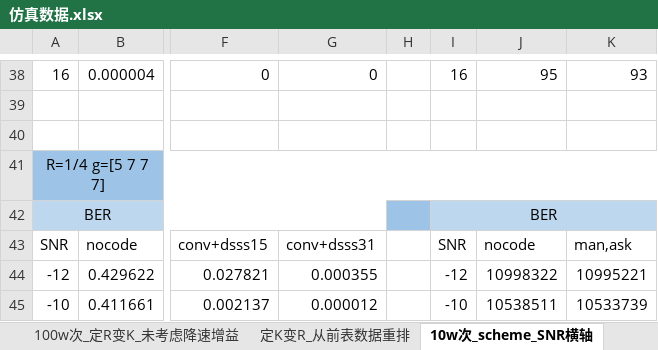
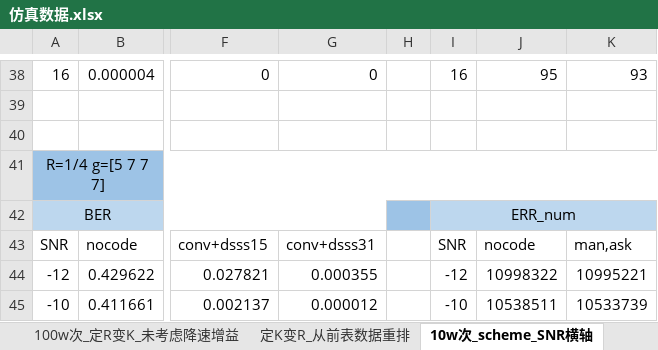
Before and after one commit to Ser-Wang/Convolutional-Code_Spread-Spectrum-Communication_Matlab-Verilog, an Excel workbook: Mat_sim_results/250325重新仿真/仿真数据.xlsx, sheet 10w次_scheme_SNR横轴, drawn as a sheet; only a part is shown, gaps mark what is left out; values as stored, in another font and other column widths than the file's, no borders; the diff covers the shown part only; the diff names each change by its address in the sheet, - before the commit and + after, or states it on an @@ line.

```diff
--- a/Mat_sim_results/250325重新仿真/仿真数据.xlsx (sheet 10w次_scheme_SNR横轴)
+++ b/Mat_sim_results/250325重新仿真/仿真数据.xlsx (sheet 10w次_scheme_SNR横轴)
-I42: BER
+I42: ERR_num
```
Also changed, not shown: 15 added rows, 15 removed rows and 2 edited cells elsewhere in this sheet, sheet 10w次_scheme_EbN0横轴, other sheet tabs, 7 other files.
